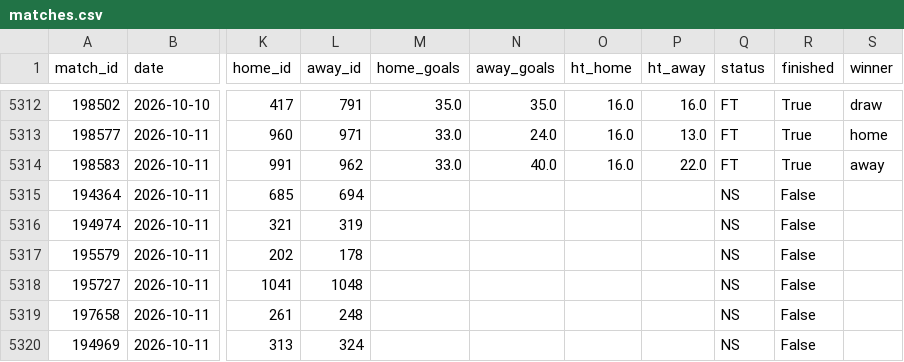
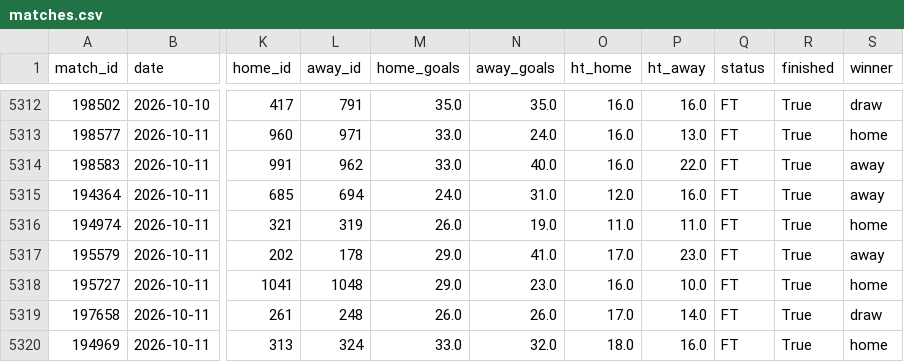
Before and after one commit to jaysantmyer-spec/vegcatbat, a CSV file: data/matches.csv, drawn as a sheet; only a part is shown, gaps mark what is left out; the diff covers the shown part only; the diff names each change by its address in the sheet, - before the commit and + after, or states it on an @@ line.

```diff
--- a/data/matches.csv
+++ b/data/matches.csv
-M5315 (home_goals): (empty)
+M5315 (home_goals): 24.0
-N5315 (away_goals): (empty)
+N5315 (away_goals): 31.0
-O5315 (ht_home): (empty)
+O5315 (ht_home): 12.0
-P5315 (ht_away): (empty)
+P5315 (ht_away): 16.0
-Q5315:Q5320 (status): NS
+Q5315:Q5320 (status): FT
-R5315:R5320 (finished): False
+R5315:R5320 (finished): True
-S5315 (winner): (empty)
+S5315 (winner): away
-M5316 (home_goals): (empty)
+M5316 (home_goals): 26.0
-N5316 (away_goals): (empty)
+N5316 (away_goals): 19.0
-O5316 (ht_home): (empty)
+O5316 (ht_home): 11.0
-P5316 (ht_away): (empty)
+P5316 (ht_away): 11.0
-S5316 (winner): (empty)
+S5316 (winner): home
-M5317:M5318 (home_goals): (empty)
+M5317:M5318 (home_goals): 29.0
-N5317 (away_goals): (empty)
+N5317 (away_goals): 41.0
-O5317 (ht_home): (empty)
+O5317 (ht_home): 17.0
-P5317 (ht_away): (empty)
+P5317 (ht_away): 23.0
-S5317 (winner): (empty)
+S5317 (winner): away
-N5318 (away_goals): (empty)
+N5318 (away_goals): 23.0
-O5318 (ht_home): (empty)
+O5318 (ht_home): 16.0
-P5318 (ht_away): (empty)
+P5318 (ht_away): 10.0
-S5318 (winner): (empty)
+S5318 (winner): home
-M5319 (home_goals): (empty)
+M5319 (home_goals): 26.0
-N5319 (away_goals): (empty)
+N5319 (away_goals): 26.0
-O5319 (ht_home): (empty)
+O5319 (ht_home): 17.0
-P5319 (ht_away): (empty)
+P5319 (ht_away): 14.0
-S5319 (winner): (empty)
+S5319 (winner): draw
-M5320 (home_goals): (empty)
+M5320 (home_goals): 33.0
-N5320 (away_goals): (empty)
+N5320 (away_goals): 32.0
-O5320 (ht_home): (empty)
+O5320 (ht_home): 18.0
-P5320 (ht_away): (empty)
+P5320 (ht_away): 16.0
-S5320 (winner): (empty)
+S5320 (winner): home
```
Also changed, not shown: 33 edited cells elsewhere in this file, data/ledger.csv, data/predictions.csv, 4 other files.
